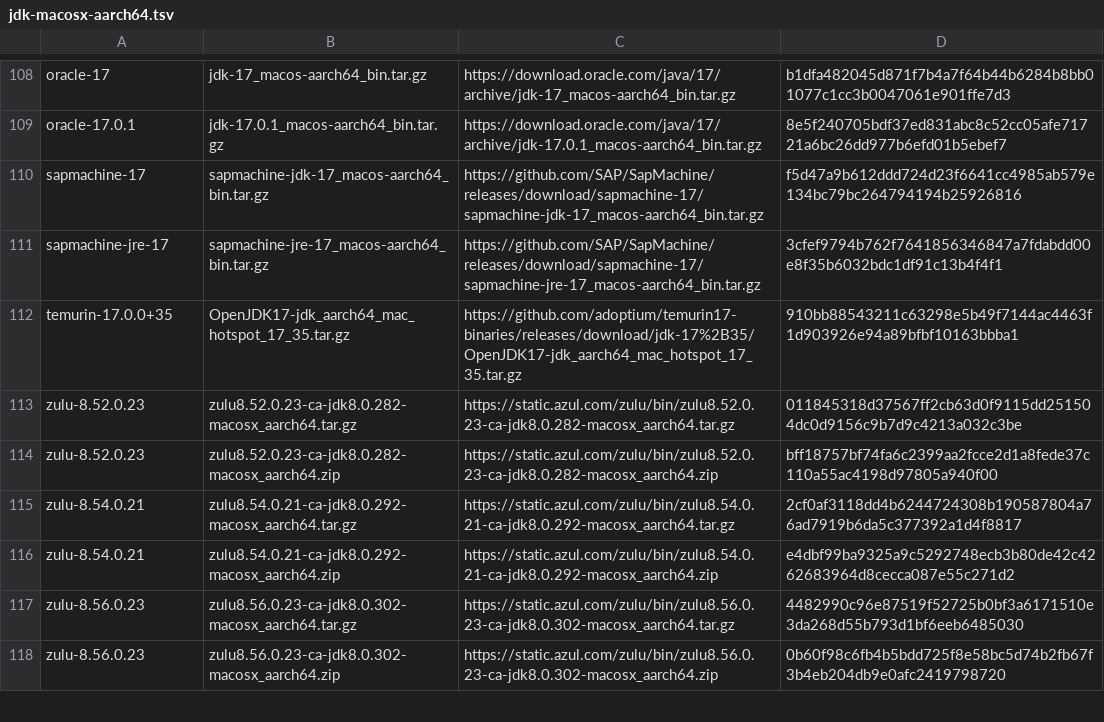
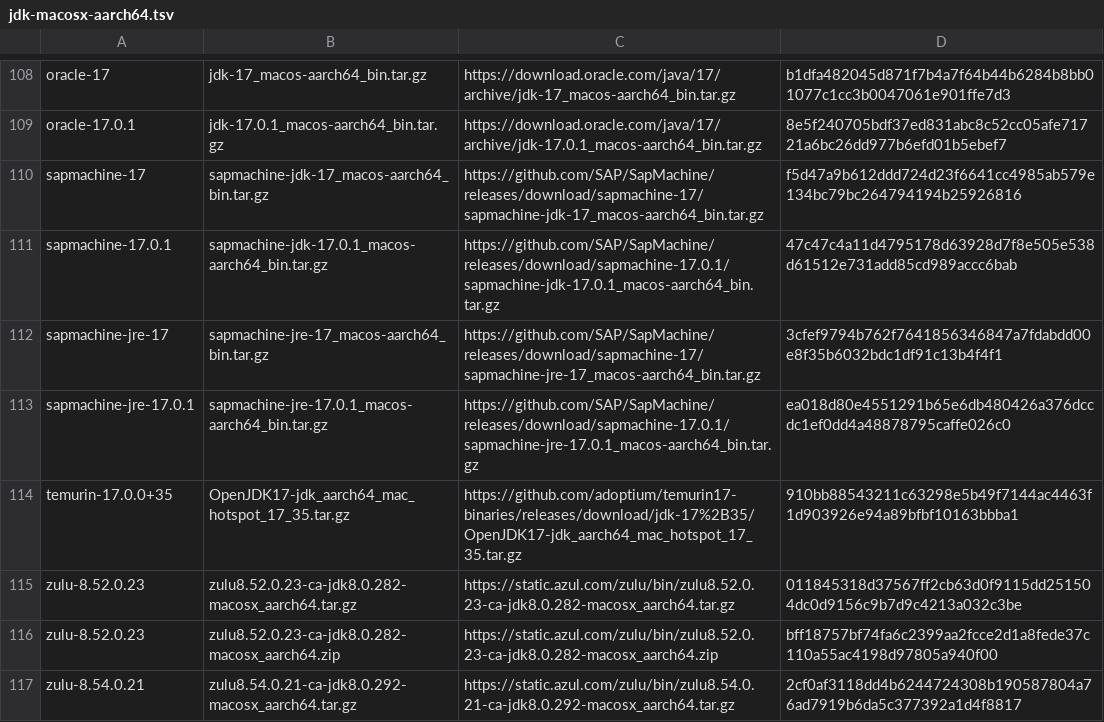
Before and after one commit to halcyon/asdf-java, a TSV file: data/jdk-macosx-aarch64.tsv, drawn as a sheet; only a part is shown, gaps mark what is left out; the shorter side is filled out with more unchanged rows; the diff names each change by its address in the sheet, - before the commit and + after, or states it on an @@ line.

```diff
--- a/data/jdk-macosx-aarch64.tsv
+++ b/data/jdk-macosx-aarch64.tsv
+row 111: sapmachine-17.0.1 | sapmachine-jdk-17.0.1_macos-aarch64_bin.tar.gz | https://github.com/SAP/SapMachine/releases/download/sapmachine-17.0.1/sapmachine-jdk-17.0.1_macos-aarch64_bin.tar.gz | 47c47c4a11d4795178d63928d7f8e505e538d61512e731add85cd989accc6bab
+row 113: sapmachine-jre-17.0.1 | sapmachine-jre-17.0.1_macos-aarch64_bin.tar.gz | https://github.com/SAP/SapMachine/releases/download/sapmachine-17.0.1/sapmachine-jre-17.0.1_macos-aarch64_bin.tar.gz | ea018d80e4551291b65e6db480426a376dccdc1ef0dd4a48878795caffe026c0
```
Also changed, not shown: data/jdk-macosx-x86_64.tsv.
